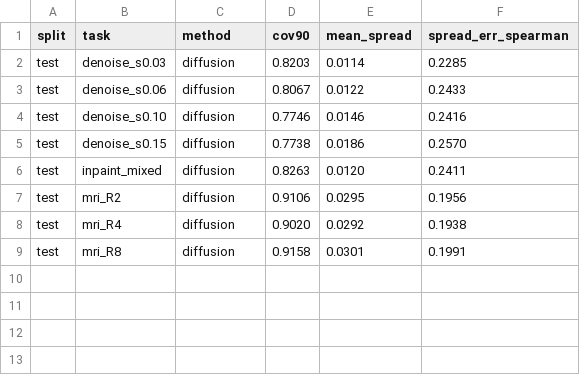
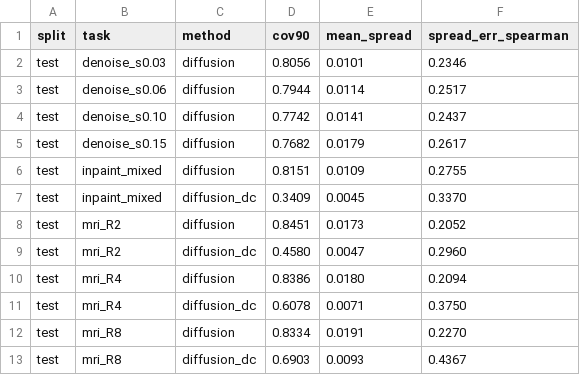
Before and after one commit to Lawl1et-1/trustworthy-restoration, a CSV file: results/full/m4_gen/phantom/uncertainty.csv, drawn as a sheet.

```diff
--- a/results/full/m4_gen/phantom/uncertainty.csv
+++ b/results/full/m4_gen/phantom/uncertainty.csv
@@ -1,9 +1,13 @@
 split,task,method,cov90,mean_spread,spread_err_spearman
-test,denoise_s0.03,diffusion,0.8203,0.0114,0.2285
-test,denoise_s0.06,diffusion,0.8067,0.0122,0.2433
-test,denoise_s0.10,diffusion,0.7746,0.0146,0.2416
-test,denoise_s0.15,diffusion,0.7738,0.0186,0.2570
-test,inpaint_mixed,diffusion,0.8263,0.0120,0.2411
-test,mri_R2,diffusion,0.9106,0.0295,0.1956
-test,mri_R4,diffusion,0.9020,0.0292,0.1938
-test,mri_R8,diffusion,0.9158,0.0301,0.1991
+test,denoise_s0.03,diffusion,0.8056,0.0101,0.2346
+test,denoise_s0.06,diffusion,0.7944,0.0114,0.2517
+test,denoise_s0.10,diffusion,0.7742,0.0141,0.2437
+test,denoise_s0.15,diffusion,0.7682,0.0179,0.2617
+test,inpaint_mixed,diffusion,0.8151,0.0109,0.2755
+test,inpaint_mixed,diffusion_dc,0.3409,0.0045,0.3370
+test,mri_R2,diffusion,0.8451,0.0173,0.2052
+test,mri_R2,diffusion_dc,0.4580,0.0047,0.2960
+test,mri_R4,diffusion,0.8386,0.0180,0.2094
+test,mri_R4,diffusion_dc,0.6078,0.0071,0.3750
+test,mri_R8,diffusion,0.8334,0.0191,0.2270
+test,mri_R8,diffusion_dc,0.6903,0.0093,0.4367
```
Also changed, not shown: results/full/m4_gen/phantom/comparison.csv, results/full/m4_gen/phantom/seeds.csv, 4 other files.
